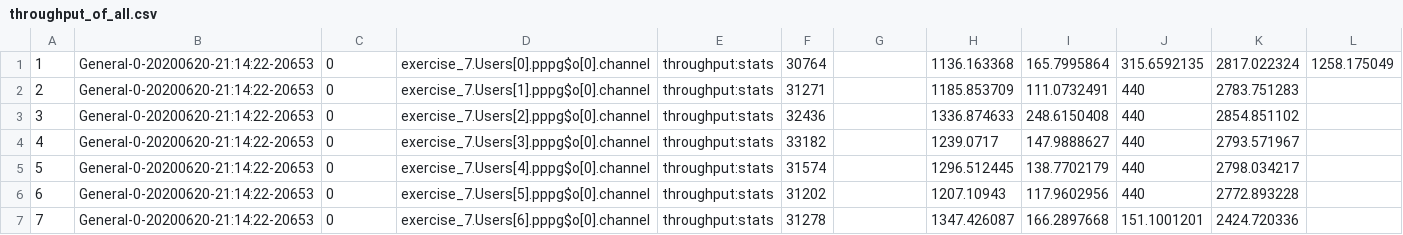
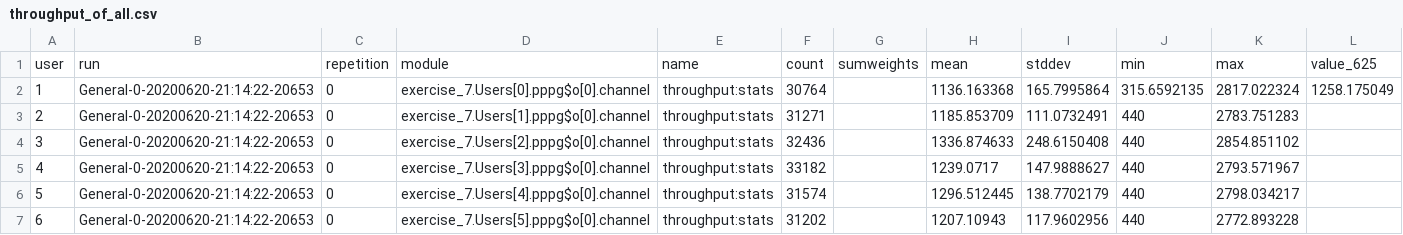
Before and after one commit to ubaidilyas/matlab, a CSV file: matlab/exercise_7_r10s10000/throughput_of_all.csv, drawn as a sheet; only a part is shown; the shorter side is filled out with more unchanged rows; the diff names each change by its address in the sheet, - before the commit and + after, or states it on an @@ line.

Commit message:
Sun, Jun 21, 2020 10:33:47 PM

```diff
--- a/matlab/exercise_7_r10s10000/throughput_of_all.csv
+++ b/matlab/exercise_7_r10s10000/throughput_of_all.csv
+row 1: user | run | repetition | module | name | count | sumweights | mean | stddev | min | max | value_625
```
